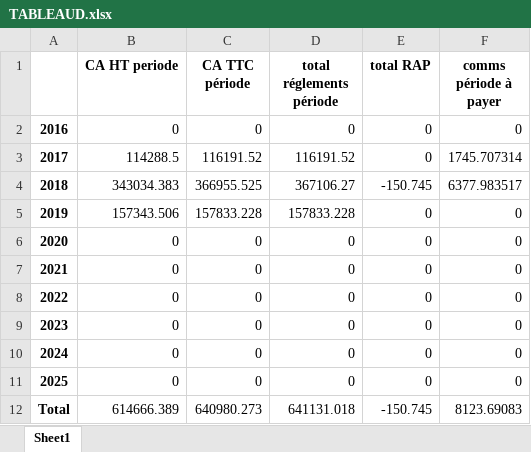
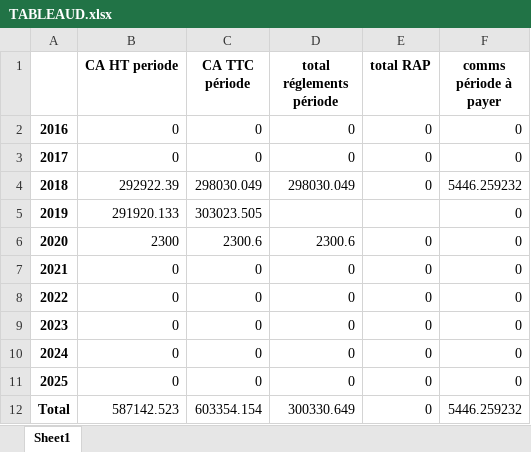
Before and after one commit to abenjemi/Commissions-Calculation, an Excel workbook: TABLEAUD.xlsx, sheet Sheet1, drawn as a sheet; values as stored, in another font and other column widths than the file's, no borders; the diff names each change by its address in the sheet, - before the commit and + after, or states it on an @@ line.

```diff
--- a/TABLEAUD.xlsx (sheet Sheet1)
+++ b/TABLEAUD.xlsx (sheet Sheet1)
-B3 (CA HT periode): 114288.5
+B3 (CA HT periode): 0
-C3 (CA TTC période): 116191.52
+C3 (CA TTC période): 0
-D3 (total réglements période): 116191.52
+D3 (total réglements période): 0
-F3 (comms période à payer): 1745.707314
+F3 (comms période à payer): 0
-B4 (CA HT periode): 343034.383
+B4 (CA HT periode): 292922.39
-C4 (CA TTC période): 366955.525
+C4 (CA TTC période): 298030.049
-D4 (total réglements période): 367106.27
+D4 (total réglements période): 298030.049
-E4 (total RAP): -150.745
+E4 (total RAP): 0
-F4 (comms période à payer): 6377.983517
+F4 (comms période à payer): 5446.259232
-B5 (CA HT periode): 157343.506
+B5 (CA HT periode): 291920.133
-C5 (CA TTC période): 157833.228
+C5 (CA TTC période): 303023.505
-D5 (total réglements période): 157833.228
+D5 (total réglements période): (empty)
-E5 (total RAP): 0
+E5 (total RAP): (empty)
-B6 (CA HT periode): 0
+B6 (CA HT periode): 2300
-C6 (CA TTC période): 0
+C6 (CA TTC période): 2300.6
-D6 (total réglements période): 0
+D6 (total réglements période): 2300.6
-B12 (CA HT periode): 614666.389
+B12 (CA HT periode): 587142.523
-C12 (CA TTC période): 640980.273
+C12 (CA TTC période): 603354.154
-D12 (total réglements période): 641131.018
+D12 (total réglements période): 300330.649
-E12 (total RAP): -150.745
+E12 (total RAP): 0
-F12 (comms période à payer): 8123.69083
+F12 (comms période à payer): 5446.259232
```
Also changed, not shown: TABLEAUB.xlsx, TABLEAUC.xlsx.
